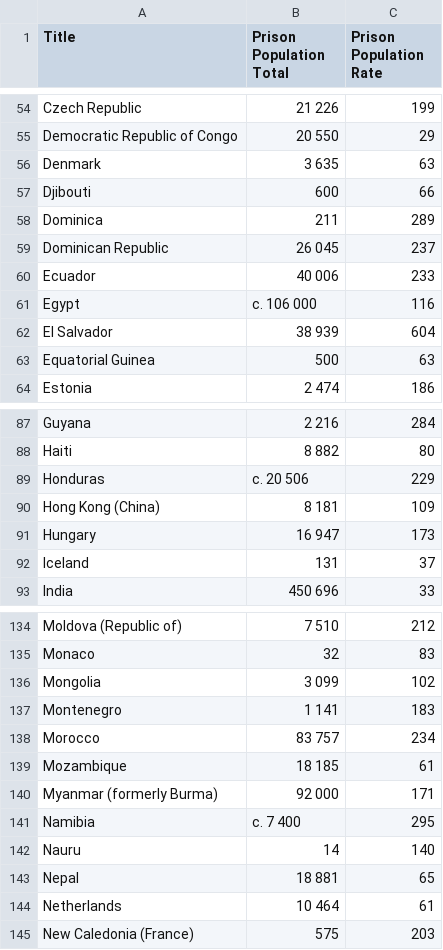
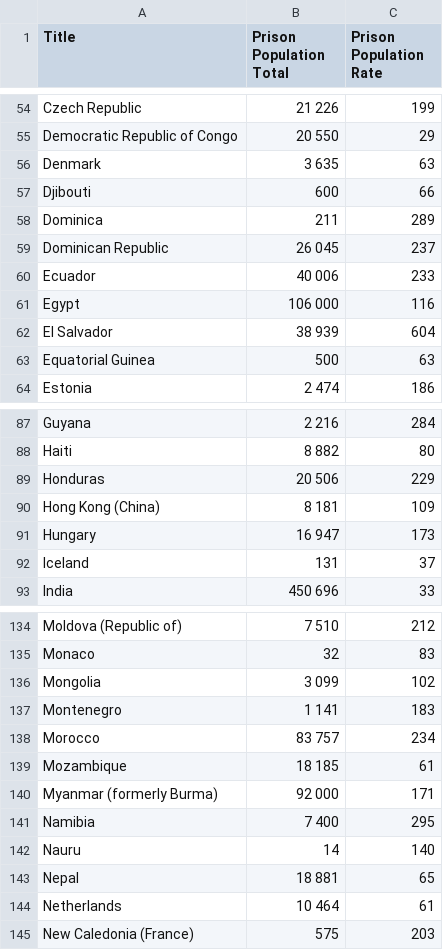
Before and after one commit to ChrisMunene/Mass-Incarceration-Viz, a CSV file: data/World_Stats.csv, drawn as a sheet; only a part is shown, gaps mark what is left out.

```diff
--- a/data/World_Stats.csv
+++ b/data/World_Stats.csv
@@ -60,3 +60,3 @@ Dominican Republic,26 045,237,,,
 Ecuador,40 006,233,,,
-Egypt,c. 106 000,116,,,
+Egypt,106 000,116,,,
 El Salvador,38 939,604,,,
@@ -88,3 +88,3 @@ Guyana,2 216,284,,,
 Haiti,8 882,80,,,
-Honduras,c. 20 506,229,,,
+Honduras, 20 506,229,,,
 Hong Kong (China),8 181,109,,,
@@ -140,3 +140,3 @@ Mozambique,18 185,61,,,
 Myanmar (formerly Burma),92 000,171,,,
-Namibia,c. 7 400,295,,,
+Namibia, 7 400,295,,,
 Nauru,14,140,,,
```
Also changed, not shown: 3 other files.
